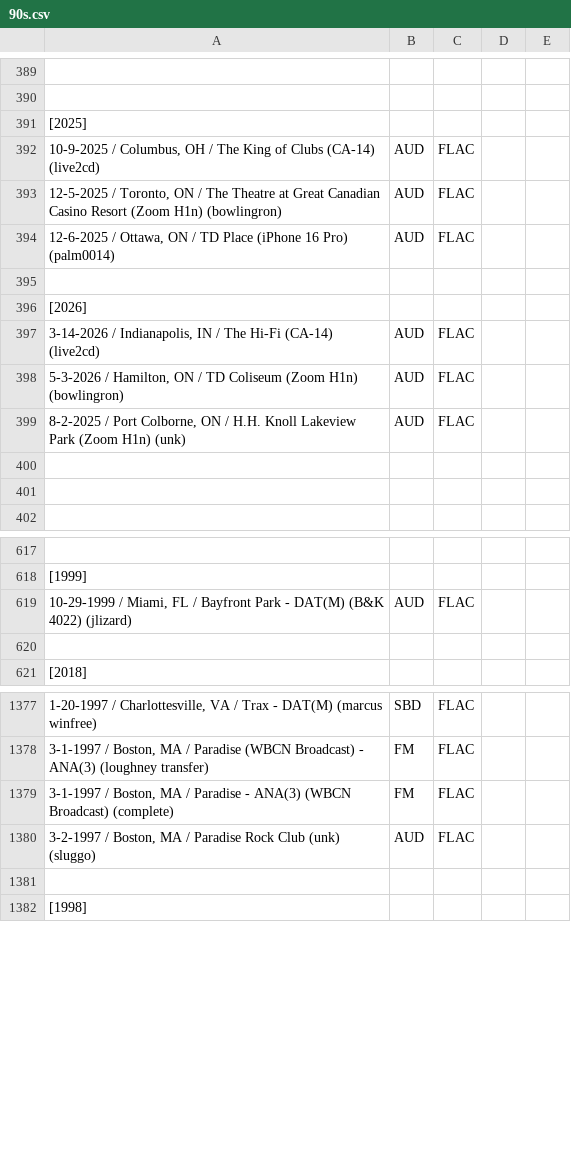
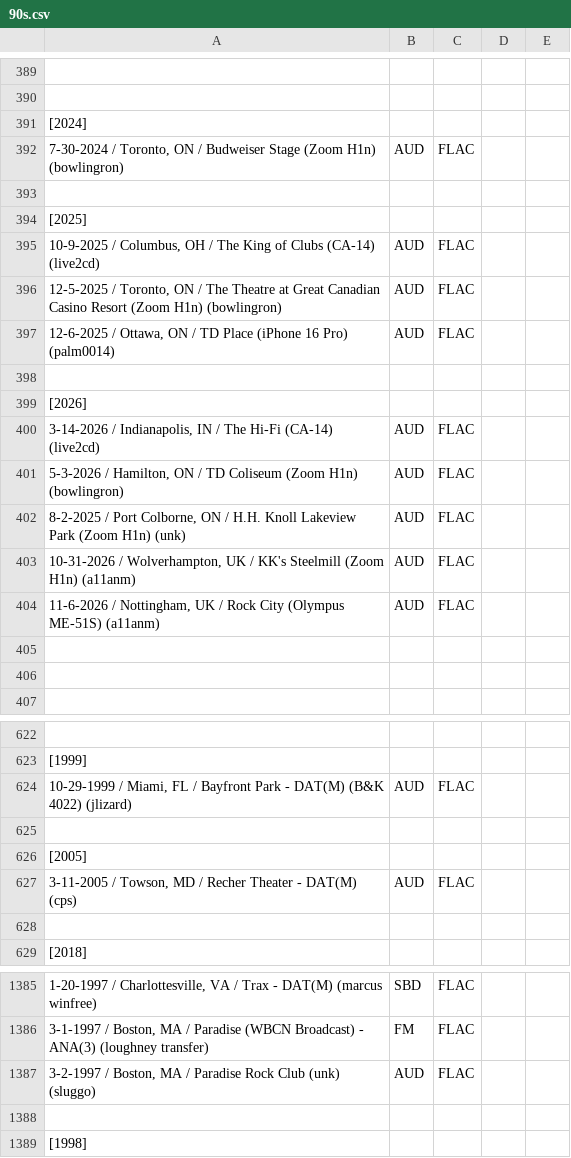
Before and after one commit to dudethatsclassic/shynomi-archive, a CSV file: artists/90s.csv, drawn as a sheet; only a part is shown, gaps mark what is left out; removed rows and columns are numbered as before the commit, all else as after; the diff names each change by its address in the sheet, - before the commit and + after, or states it on an @@ line.

Commit message:
Auto-export CSV: 90s

```diff
--- a/artists/90s.csv
+++ b/artists/90s.csv
+row 391: [2024]
+row 392: 7-30-2024 / Toronto, ON / Budweiser Stage (Zoom H1n) (bowlingron) | AUD | FLAC
+row 393: (empty)
+row 403: 10-31-2026 / Wolverhampton, UK / KK's Steelmill (Zoom H1n) (a11anm) | AUD | FLAC
+row 404: 11-6-2026 / Nottingham, UK / Rock City (Olympus ME-51S) (a11anm) | AUD | FLAC
+row 625: (empty)
+row 626: [2005]
+row 627: 3-11-2005 / Towson, MD / Recher Theater - DAT(M) (cps) | AUD | FLAC
-row 1379: 3-1-1997 / Boston, MA / Paradise - ANA(3) (WBCN Broadcast) (complete) | FM | FLAC
```
